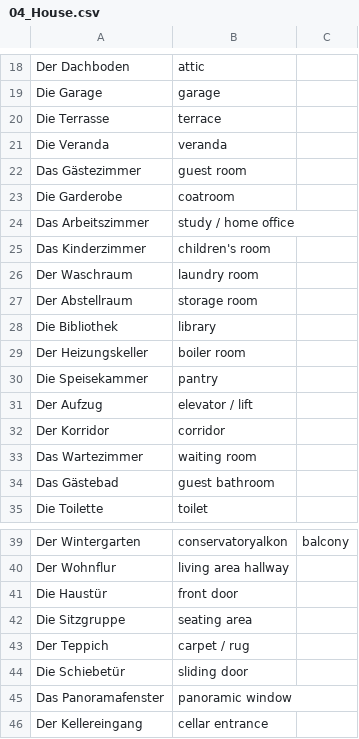
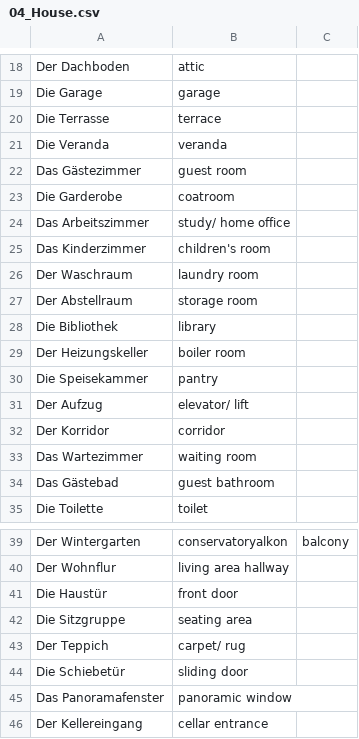
Before and after one commit to nasierras/nasierrasvocabulary.github.io, a CSV file: dataBases/04_House.csv, drawn as a sheet; only a part is shown, gaps mark what is left out.

Commit message:
Update 04_House.csv

```diff
--- a/dataBases/04_House.csv
+++ b/dataBases/04_House.csv
@@ -23,3 +23,3 @@ Das Gästezimmer,guest room
 Die Garderobe,coatroom
-Das Arbeitszimmer,study / home office
+Das Arbeitszimmer,study/ home office
 Das Kinderzimmer,children's room
@@ -30,3 +30,3 @@ Der Heizungskeller,boiler room
 Die Speisekammer,pantry
-Der Aufzug,elevator / lift
+Der Aufzug,elevator/ lift
 Der Korridor,corridor
@@ -42,3 +42,3 @@ Die Haustür,front door
 Die Sitzgruppe,seating area
-Der Teppich,carpet / rug
+Der Teppich,carpet/ rug
 Die Schiebetür,sliding door
```
